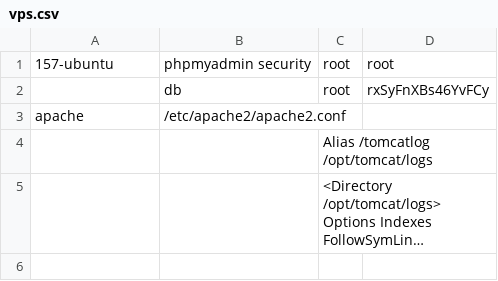
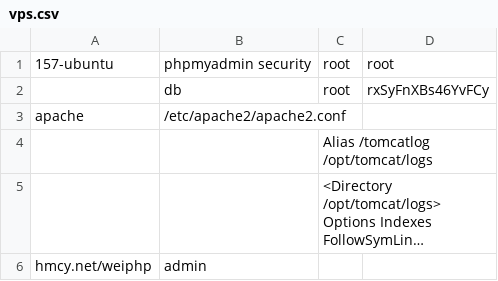
Before and after one commit to bsangwan/demo, a CSV file: 1_server/vps.csv, drawn as a sheet; long unchanged cells end in …; the diff names each change by its address in the sheet, - before the commit and + after, or states it on an @@ line.

Commit message:
weiphp admin admin

```diff
--- a/1_server/vps.csv
+++ b/1_server/vps.csv
+row 6: hmcy.net/weiphp | admin
```
